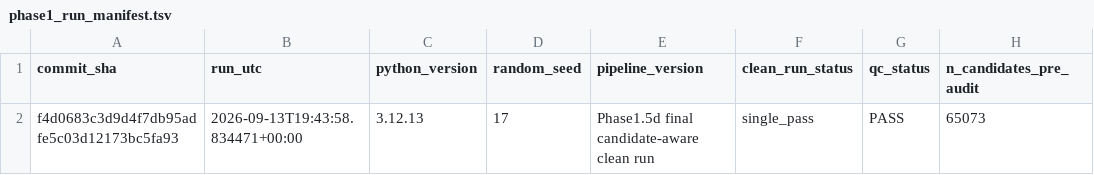
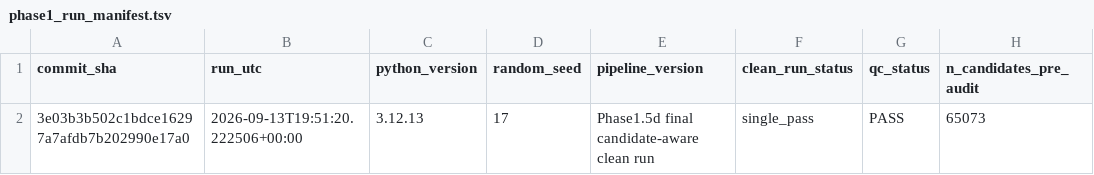
Before and after one commit to JPais7/t-cell-gse324375-phase1, a TSV file: results/audit/phase1_run_manifest.tsv, drawn as a sheet; only a part is shown; the diff names each change by its address in the sheet, - before the commit and + after, or states it on an @@ line.

Commit message:
Finalize Phase 1 freeze documentation and QC

```diff
--- a/results/audit/phase1_run_manifest.tsv
+++ b/results/audit/phase1_run_manifest.tsv
-A2 (commit_sha): f4d0683c3d9d4f7db95adfe5c03d12173bc5fa93
+A2 (commit_sha): 3e03b3b502c1bdce16297a7afdb7b202990e17a0
-B2 (run_utc): 2026-09-13T19:43:58.834471+00:00
+B2 (run_utc): 2026-09-13T19:51:20.222506+00:00
```
Also changed, not shown: 4 other files.
